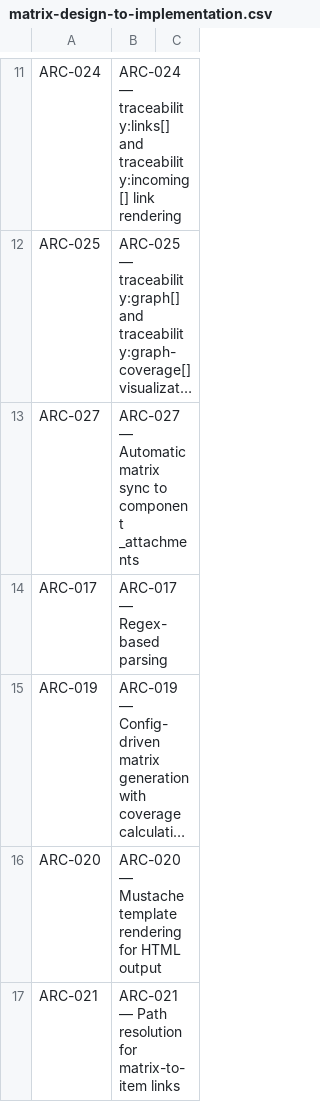
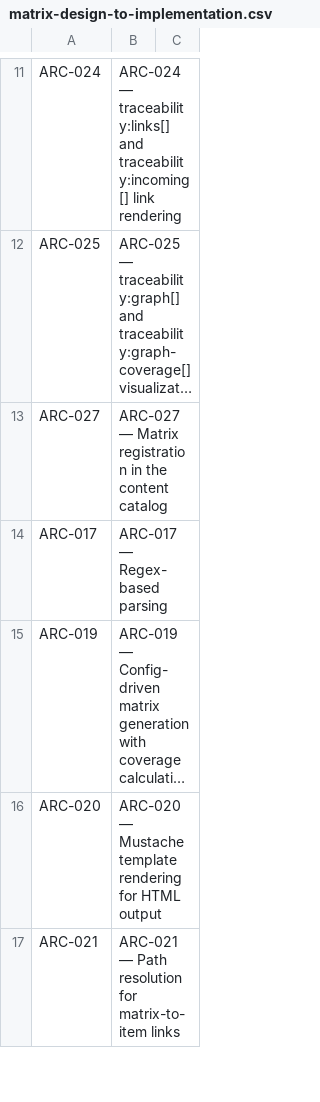
Before and after one commit to rattermeyer/antora-tracer, a CSV file: examples/tracer/modules/ROOT/attachments/traceability/matrix-design-to-implementation.csv, drawn as a sheet; only a part is shown, gaps mark what is left out; long unchanged cells end in …; the diff names each change by its address in the sheet, - before the commit and + after, or states it on an @@ line.

```diff
--- a/examples/tracer/modules/ROOT/attachments/traceability/matrix-design-to-implementation.csv
+++ b/examples/tracer/modules/ROOT/attachments/traceability/matrix-design-to-implementation.csv
-B13: ARC-027 — Automatic matrix sync to component _attachments
+B13: ARC-027 — Matrix registration in the content catalog
```
Also changed, not shown: examples/tracer/modules/ROOT/attachments/traceability/matrix-requirements-to-design.csv, examples/tracer/modules/ROOT/attachments/traceability/matrix-requirements-to-tests.csv, 20 other files.
